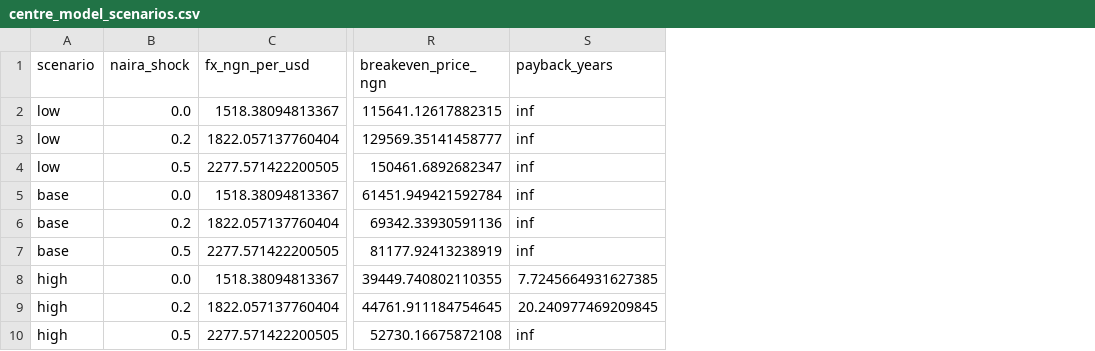
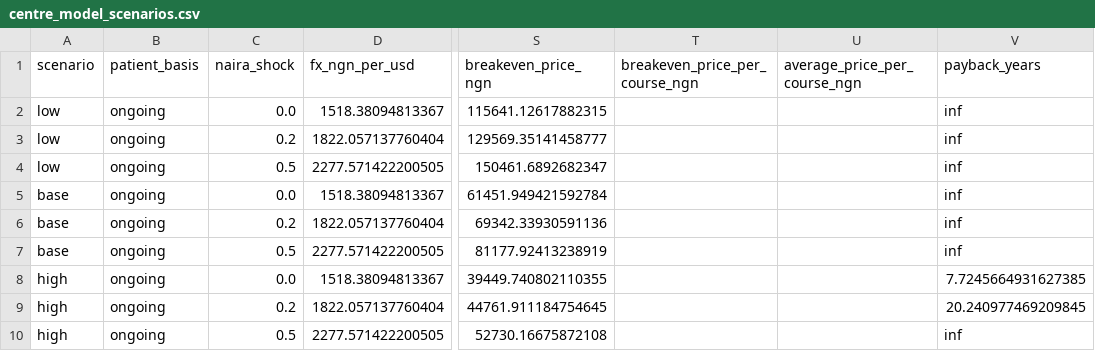
Before and after one commit to Freedom15dev/nigeria-health-atlas, a CSV file: data/processed/centre_model_scenarios.csv, drawn as a sheet; only a part is shown, gaps mark what is left out; the diff names each change by its address in the sheet, - before the commit and + after, or states it on an @@ line.

```diff
--- a/data/processed/centre_model_scenarios.csv
+++ b/data/processed/centre_model_scenarios.csv
+column B (patient_basis), rows 2-10: all ongoing
+column T (breakeven_price_per_course_ngn), empty
+column U (average_price_per_course_ngn), empty
```
Also changed, not shown: data/processed/register_kidney_by_state.csv, data/processed/sources.csv, 45 other files.
